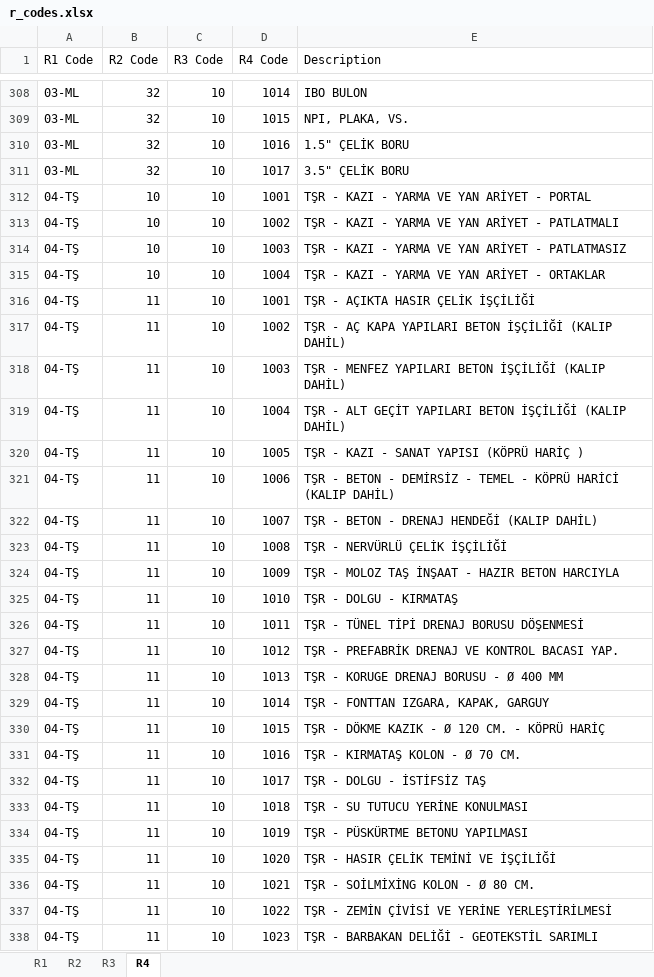
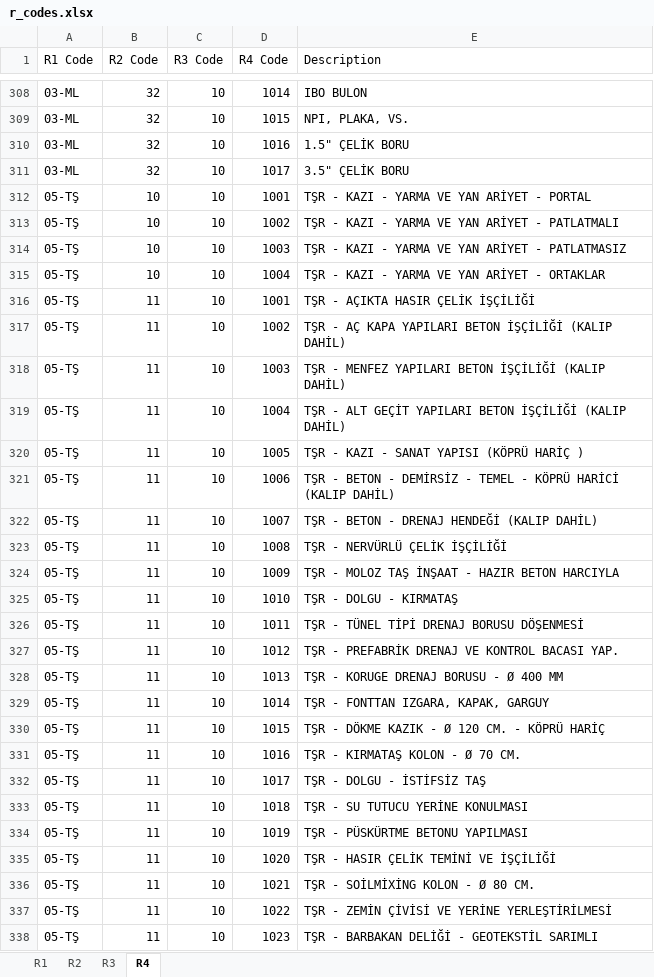
Before and after one commit to roo177/ykyth-backend, an Excel workbook: backend/libraries/management/documents/r_codes.xlsx, sheet R4, drawn as a sheet; only a part is shown, gaps mark what is left out; values as stored, in another font and other column widths than the file's, no cell formats; the diff covers the shown part only; the diff names each change by its address in the sheet, - before the commit and + after, or states it on an @@ line.

```diff
--- a/backend/libraries/management/documents/r_codes.xlsx (sheet R4)
+++ b/backend/libraries/management/documents/r_codes.xlsx (sheet R4)
-A312:A338 (R1 Code): 04-TŞ
+A312:A338 (R1 Code): 05-TŞ
```
Also changed, not shown: 9 added rows and 84 edited cells elsewhere in this sheet, sheet R3, sheet R2, sheet R1, cell formats, backend/expense/management/documents/r4_prices.xlsx, backend/expense/management/documents/t_exp_analysis.xlsx, 11 other files.
